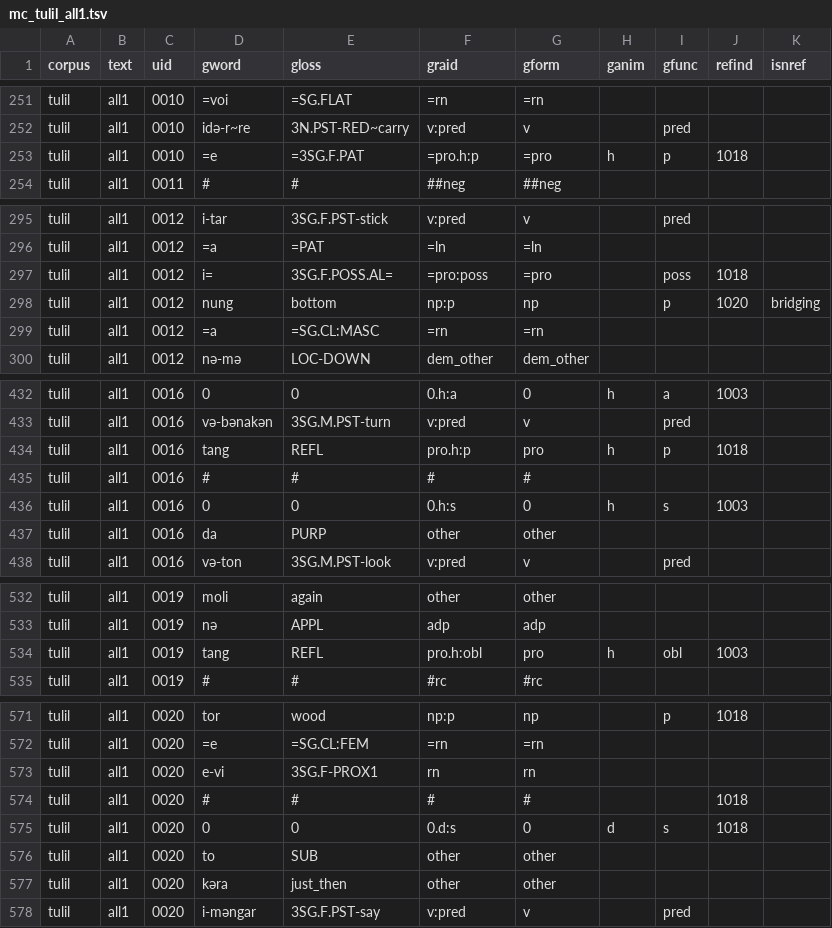
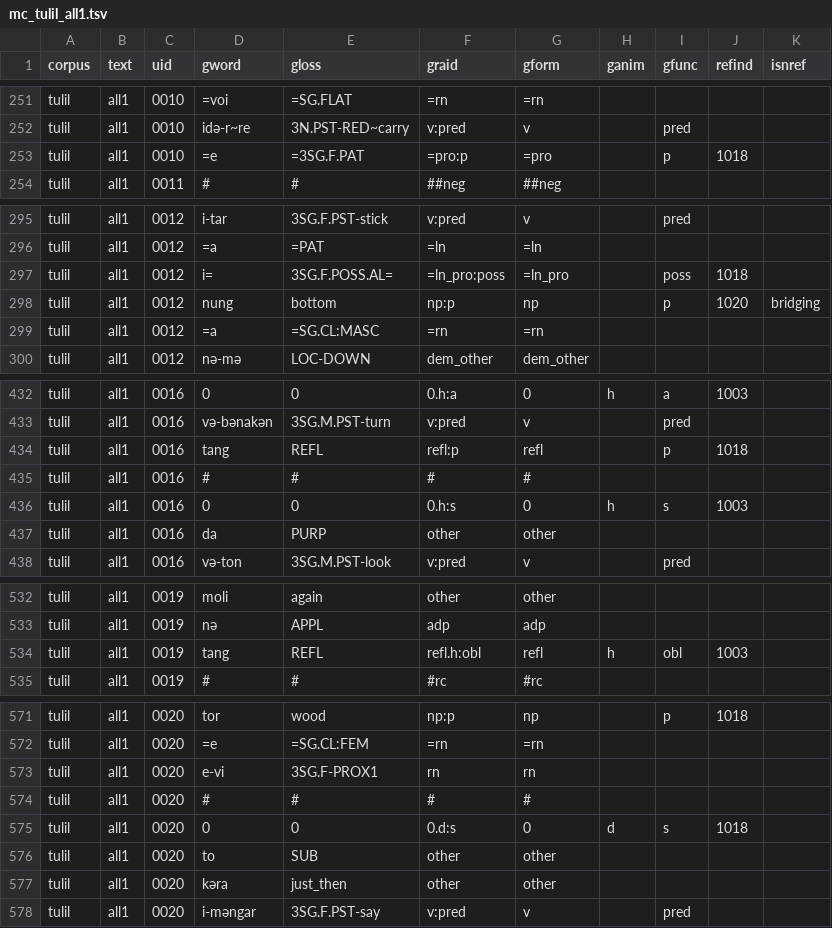
Before and after one commit to Multi-CAST/mctulil, a TSV file: cldf/media/mc_tulil_all1.tsv, drawn as a sheet; only a part is shown, gaps mark what is left out; the diff covers the shown part only.

```diff
--- a/cldf/media/mc_tulil_all1.tsv
+++ b/cldf/media/mc_tulil_all1.tsv
@@ -252,3 +252,3 @@ tulil	all1	0010	=voi	=SG.FLAT	=rn	=rn
 tulil	all1	0010	idə-r~re	3N.PST-RED~carry	v:pred	v		pred		
-tulil	all1	0010	=e	=3SG.F.PAT	=pro.h:p	=pro	h	p	1018	
+tulil	all1	0010	=e	=3SG.F.PAT	=pro:p	=pro		p	1018	
 tulil	all1	0011	#	#	##neg	##neg				
@@ -296,3 +296,3 @@ tulil	all1	0012	i-tar	3SG.F.PST-stick	v:pred	v		pred
 tulil	all1	0012	=a	=PAT	=ln	=ln				
-tulil	all1	0012	i=	3SG.F.POSS.AL=	=pro:poss	=pro		poss	1018	
+tulil	all1	0012	i=	3SG.F.POSS.AL=	=ln_pro:poss	=ln_pro		poss	1018	
 tulil	all1	0012	nung	bottom	np:p	np		p	1020	bridging
@@ -433,3 +433,3 @@ tulil	all1	0016	0	0	0.h:a	0	h	a	1003
 tulil	all1	0016	və-bənakən	3SG.M.PST-turn	v:pred	v		pred		
-tulil	all1	0016	tang	REFL	pro.h:p	pro	h	p	1018	
+tulil	all1	0016	tang	REFL	refl:p	refl		p	1018	
 tulil	all1	0016	#	#	#	#				
@@ -533,3 +533,3 @@ tulil	all1	0019	moli	again	other	other
 tulil	all1	0019	nə	APPL	adp	adp				
-tulil	all1	0019	tang	REFL	pro.h:obl	pro	h	obl	1003	
+tulil	all1	0019	tang	REFL	refl.h:obl	refl	h	obl	1003	
 tulil	all1	0019	#	#	#rc	#rc				
@@ -573,3 +573,3 @@ tulil	all1	0020	=e	=SG.CL:FEM	=rn	=rn
 tulil	all1	0020	e-vi	3SG.F-PROX1	rn	rn				
-tulil	all1	0020	#	#	#	#			1018	
+tulil	all1	0020	#	#	#	#				
 tulil	all1	0020	0	0	0.d:s	0	d	s	1018	
```
Also changed, not shown: 1 edited cell elsewhere in this file, cldf/media/mc_tulil_alrm.tsv, cldf/media/mc_tulil_lnsl.tsv, 23 other files.
